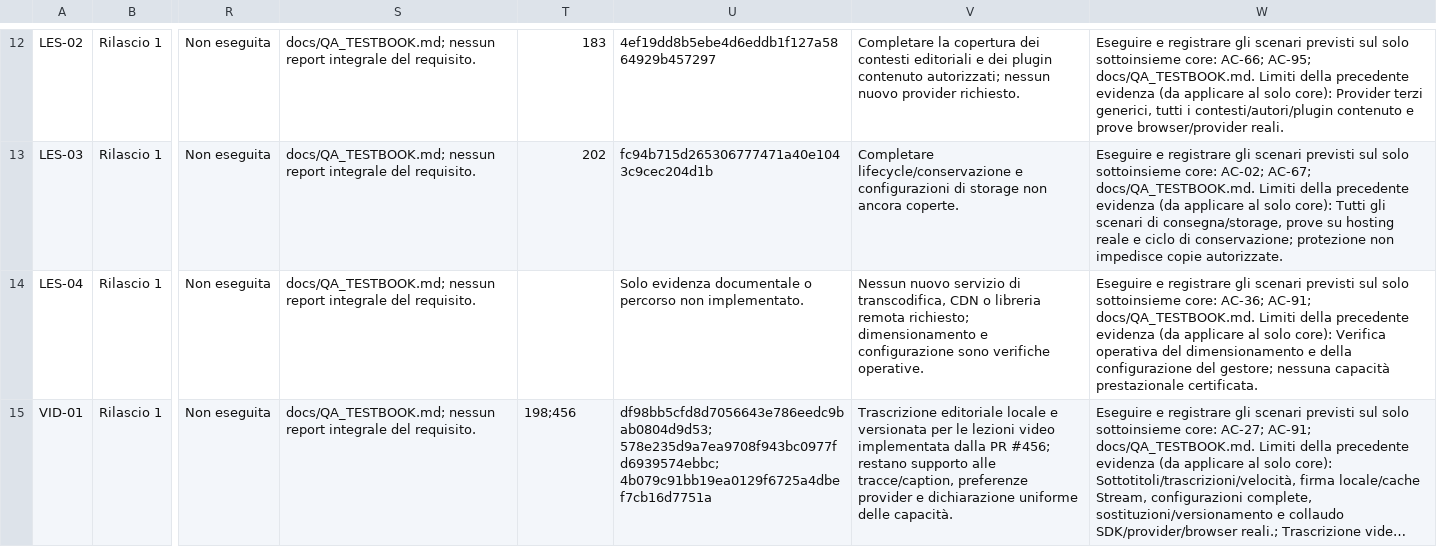
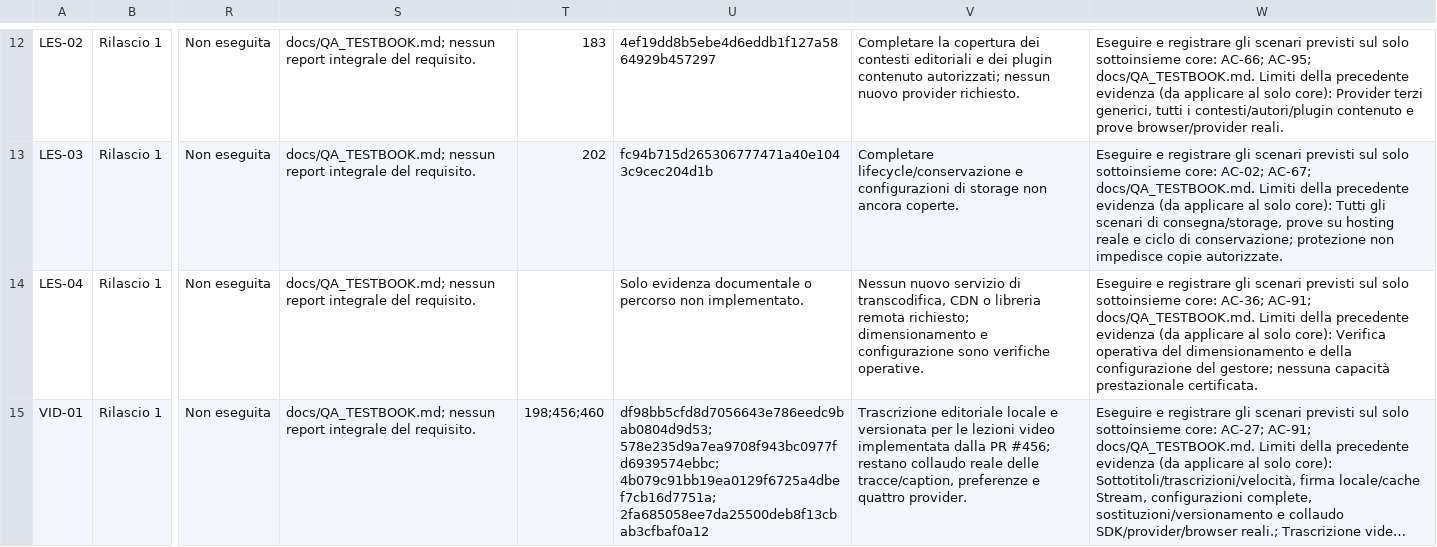
Before and after one commit to jeckodevelopment/jd_learn, a CSV file: docs/REQUIREMENTS_STATUS.csv, drawn as a sheet; only a part is shown, gaps mark what is left out; long unchanged cells end in …; the diff covers the shown part only; the diff names each change by its address in the sheet, - before the commit and + after, or states it on an @@ line.

Commit message:
docs(requirements): trace video capability contract

```diff
--- a/docs/REQUIREMENTS_STATUS.csv
+++ b/docs/REQUIREMENTS_STATUS.csv
-T15: 198;456
+T15: 198;456;460
-U15: df98bb5cfd8d7056643e786eedc9bab0804d9d53; 578e235d9a7ea9708f943bc0977fd6939574ebbc; 4b079c91bb19ea0129f6725a4dbef7cb16d7751a
+U15: df98bb5cfd8d7056643e786eedc9bab0804d9d53; 578e235d9a7ea9708f943bc0977fd6939574ebbc; 4b079c91bb19ea0129f6725a4dbef7cb16d7751a; 2fa685058ee7da25500deb8f13cbab3cfbaf0a12
-V15: …#456; restano supporto alle tracce/caption, preferenze provider e dichiarazione uniforme delle capacità.
+V15: …#456; restano collaudo reale delle tracce/caption, preferenze e quattro provider.
```
Also changed, not shown: 3 edited cells elsewhere in this file.
